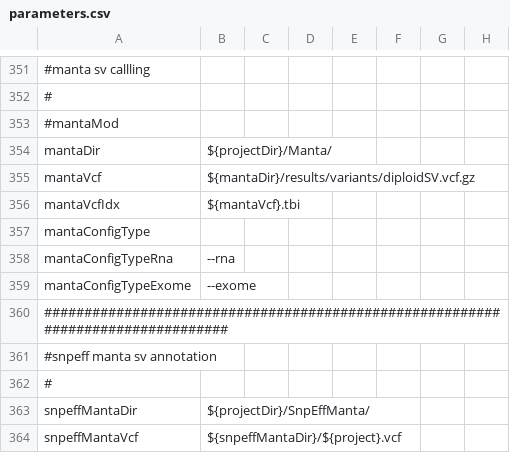
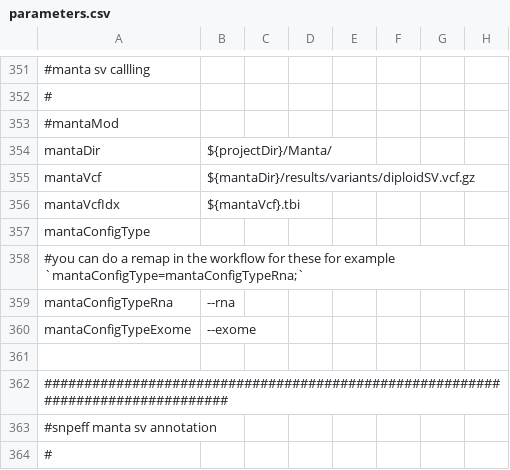
Before and after one commit to mmterpstra/molgenis-c5-TumorNormal, a CSV file: parameters.csv, drawn as a sheet; only a part is shown, gaps mark what is left out; the shorter side is filled out with more unchanged rows; the diff names each change by its address in the sheet, - before the commit and + after, or states it on an @@ line.

Commit message:
protocol and documentation update  - bugfix snpeff annotation of manta  - general bugfixes  - extended README.md  - BSQR run time increased because of large dataset  - Header added recursive rm

```diff
--- a/parameters.csv
+++ b/parameters.csv
+row 358: #you can do a remap in the workflow for these for example `mantaConfigType=mantaConfigTypeRna;`
+row 361: (empty)
```
Also changed, not shown: 4 other files.
